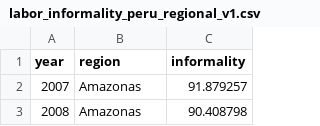
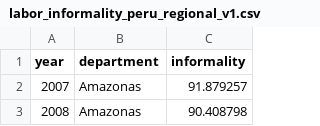
Before and after one commit to TeoCrisologo/teocrisologo.github.io, a CSV file: labor_informality_peru_regional_v1.csv, drawn as a sheet; only a part is shown.

Commit message:
Update labor_informality_peru_regional_v1.csv

```diff
--- a/labor_informality_peru_regional_v1.csv
+++ b/labor_informality_peru_regional_v1.csv
@@ -1,2 +1,2 @@
-year,region,informality
+year,department,informality
 2007,Amazonas,91.879257
```
